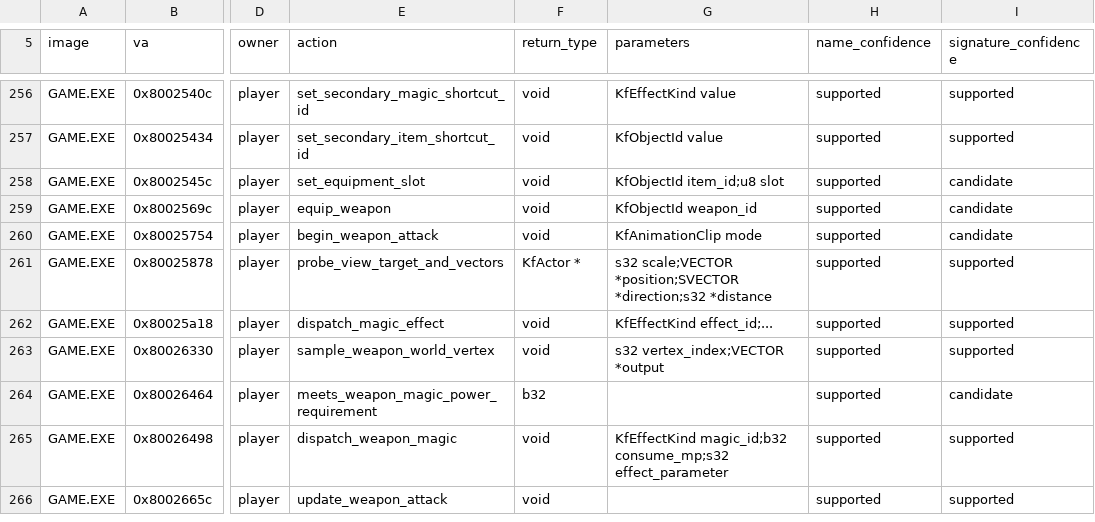
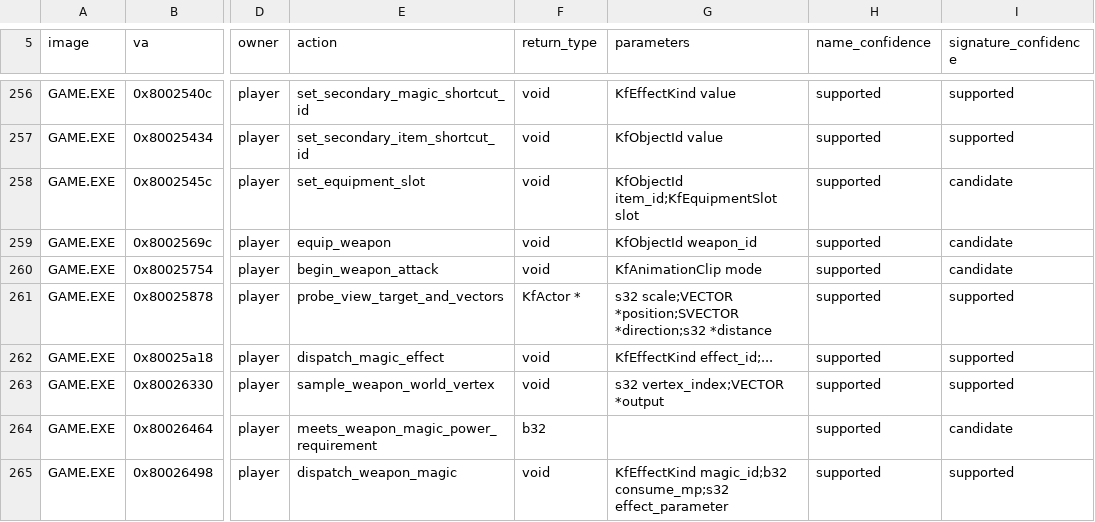
Before and after one commit to sushi-shi/kings-field-2-decomp, a TSV file: config/retail/function_identities.tsv, drawn as a sheet; only a part is shown, gaps mark what is left out; the shorter side is filled out with more unchanged rows; the diff names each change by its address in the sheet, - before the commit and + after, or states it on an @@ line.

```diff
--- a/config/retail/function_identities.tsv
+++ b/config/retail/function_identities.tsv
-G258 (parameters): KfObjectId item_id;u8 slot
+G258 (parameters): KfObjectId item_id;KfEquipmentSlot slot
```
Also changed, not shown: config/retail/structure_fields.tsv, docs/enum-domain-plan.tsv, 3 other files.
